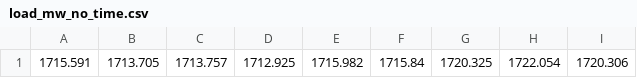
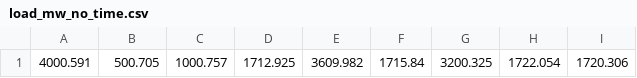
Before and after one commit to ISU-CS4488-S21/Capstone-Project, a CSV file: data/load_mw_no_time.csv, drawn as a sheet; only a part is shown; the diff names each change by its address in the sheet, - before the commit and + after, or states it on an @@ line.

Commit message:
Varied load data to test main algorithm, and added edge case testing in case no combo of generators cannot satisfy a load

```diff
--- a/data/load_mw_no_time.csv
+++ b/data/load_mw_no_time.csv
-A1: 1715.591
+A1: 4000.591
-B1: 1713.705
+B1: 500.705
-C1: 1713.757
+C1: 1000.757
-E1: 1715.982
+E1: 3609.982
-G1: 1720.325
+G1: 3200.325
```
Also changed, not shown: 1 other file.
